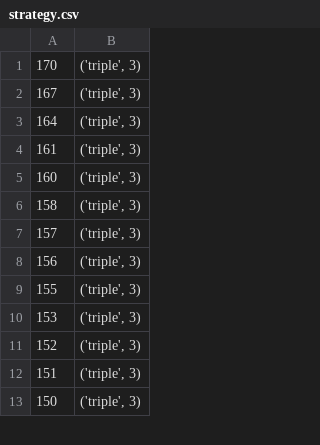
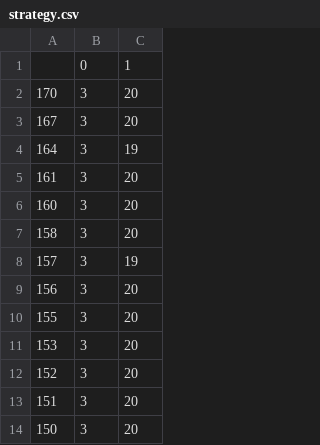
Before and after one commit to oli5679/darts, a CSV file: strategy.csv, drawn as a sheet; only a part is shown; removed rows and columns are numbered as before the commit, all else as after; the diff names each change by its address in the sheet, - before the commit and + after, or states it on an @@ line.

```diff
--- a/strategy.csv
+++ b/strategy.csv
-column B, rows 1-13: all ('triple', 3)
+column B, rows 2-14: all 3
+column C, rows 2-14: 20 | 20 | 19 | 20 | 20 | 20 | 19 | 20 | 20 | 20 | 20 | 20 | 20
+row 1:  | 0 | 1
```
Also changed, not shown: 1 other file.
